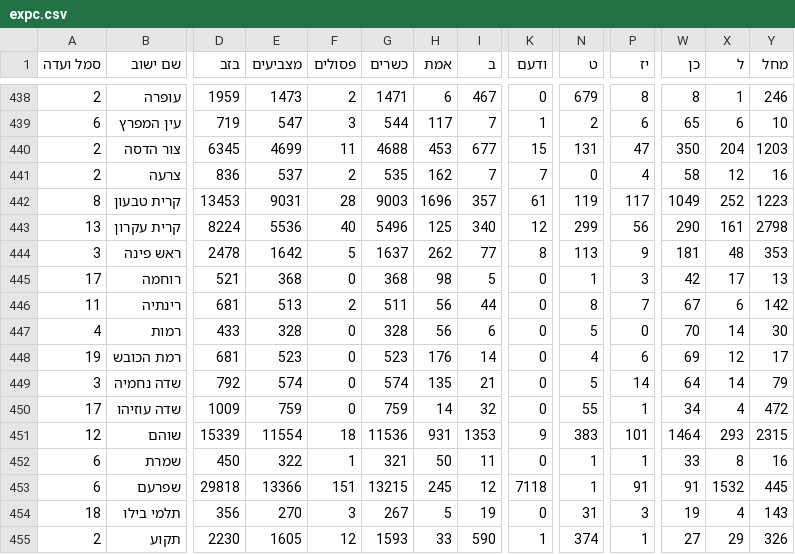
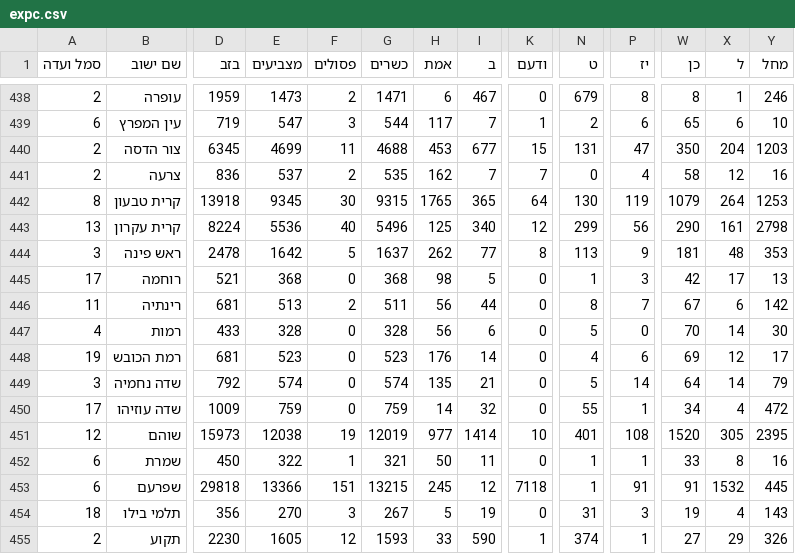
Before and after one commit to sapir/israel-votes24-data, a CSV file: expc.csv, drawn as a sheet; only a part is shown, gaps mark what is left out; the diff covers the shown part only; the diff names each change by its address in the sheet, - before the commit and + after, or states it on an @@ line.

```diff
--- a/expc.csv
+++ b/expc.csv
-D442 (בזב): 13453
+D442 (בזב): 13918
-E442 (מצביעים): 9031
+E442 (מצביעים): 9345
-F442 (פסולים): 28
+F442 (פסולים): 30
-G442 (כשרים): 9003
+G442 (כשרים): 9315
-H442 (אמת): 1696
+H442 (אמת): 1765
-I442 (ב): 357
+I442 (ב): 365
-K442 (ודעם): 61
+K442 (ודעם): 64
-N442 (ט): 119
+N442 (ט): 130
-P442 (יז): 117
+P442 (יז): 119
-W442 (כן): 1049
+W442 (כן): 1079
-X442 (ל): 252
+X442 (ל): 264
-Y442 (מחל): 1223
+Y442 (מחל): 1253
-D451 (בזב): 15339
+D451 (בזב): 15973
-E451 (מצביעים): 11554
+E451 (מצביעים): 12038
-F451 (פסולים): 18
+F451 (פסולים): 19
-G451 (כשרים): 11536
+G451 (כשרים): 12019
-H451 (אמת): 931
+H451 (אמת): 977
-I451 (ב): 1353
+I451 (ב): 1414
-K451 (ודעם): 9
+K451 (ודעם): 10
-N451 (ט): 383
+N451 (ט): 401
-P451 (יז): 101
+P451 (יז): 108
-W451 (כן): 1464
+W451 (כן): 1520
-X451 (ל): 293
+X451 (ל): 305
-Y451 (מחל): 2315
+Y451 (מחל): 2395
```
Also changed, not shown: 86 edited cells elsewhere in this file, 1 other file.
